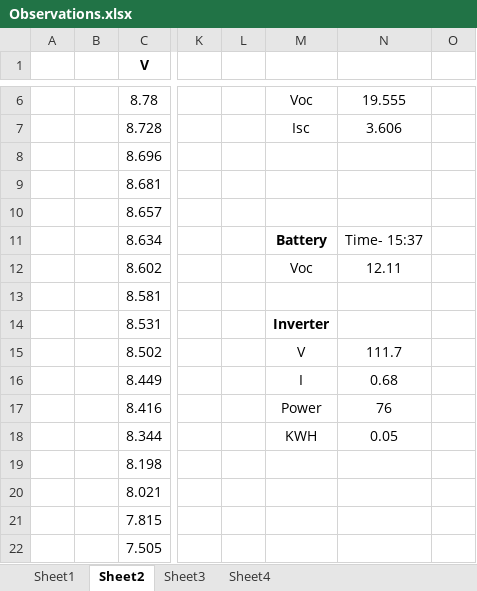
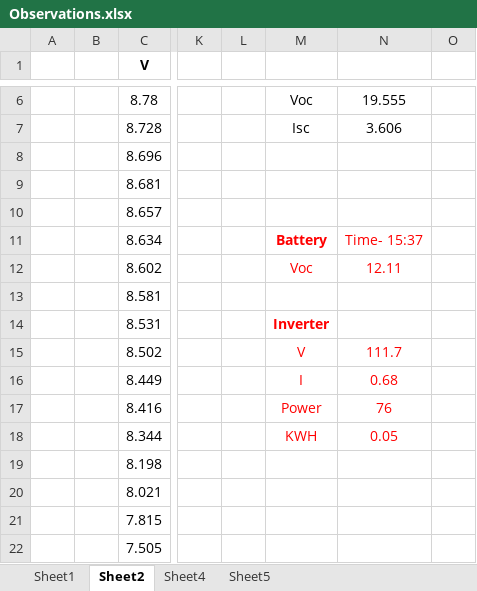
Before and after one commit to sn89vivek/PowerLab, an Excel workbook: Submissions/Experiment 1/Observations.xlsx, sheet Sheet2, drawn as a sheet; only a part is shown, gaps mark what is left out; values as stored, in another font and other column widths than the file's, no borders; charts and pictures not drawn; the diff names each change by its address in the sheet, - before the commit and + after, or states it on an @@ line.

```diff
--- a/Submissions/Experiment 1/Observations.xlsx (sheet Sheet2)
+++ b/Submissions/Experiment 1/Observations.xlsx (sheet Sheet2)
-sheet tab: Sheet3
+sheet tab: Sheet5
-M11:N12 text colour: black
+M11:N12 text colour: #FF0000
-M14 text colour: black
+M14 text colour: #FF0000
-M15:N18 text colour: black
+M15:N18 text colour: #FF0000
```
Also changed, not shown: sheet Sheet4, sheet Sheet1, formulas that keep their value, charts or pictures.
